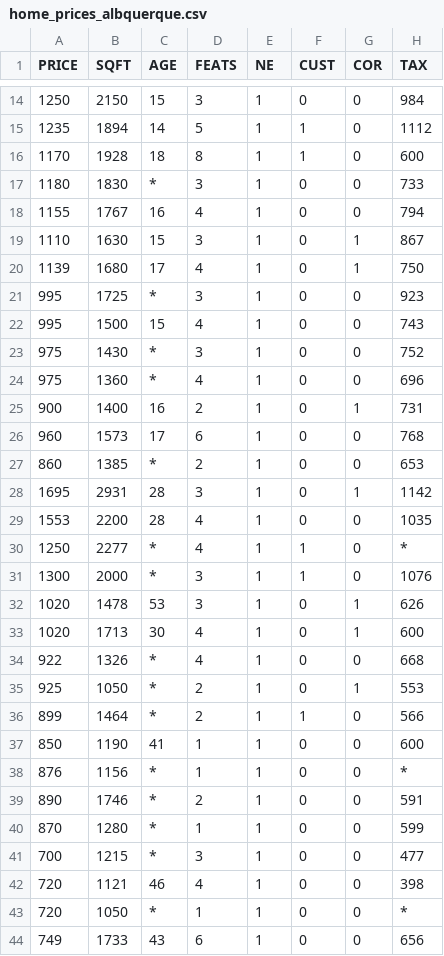
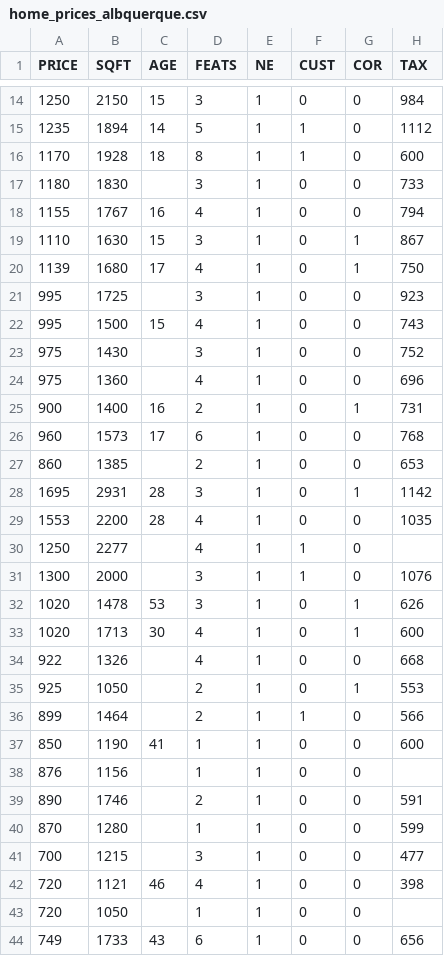
Before and after one commit to jddbucknole/SMB-A, a CSV file: home_prices_albquerque.csv, drawn as a sheet; only a part is shown, gaps mark what is left out; the diff covers the shown part only.

Commit message:
Add files via upload

```diff
--- a/home_prices_albquerque.csv
+++ b/home_prices_albquerque.csv
@@ -16,3 +16,3 @@ PRICE,SQFT,AGE,FEATS,NE,CUST,COR,TAX
 1170,1928,18,8,1,1,0,600
-1180,1830,*,3,1,0,0,733
+1180,1830,,3,1,0,0,733
 1155,1767,16,4,1,0,0,794
@@ -20,25 +20,25 @@ PRICE,SQFT,AGE,FEATS,NE,CUST,COR,TAX
 1139,1680,17,4,1,0,1,750
-995,1725,*,3,1,0,0,923
+995,1725,,3,1,0,0,923
 995,1500,15,4,1,0,0,743
-975,1430,*,3,1,0,0,752
-975,1360,*,4,1,0,0,696
+975,1430,,3,1,0,0,752
+975,1360,,4,1,0,0,696
 900,1400,16,2,1,0,1,731
 960,1573,17,6,1,0,0,768
-860,1385,*,2,1,0,0,653
+860,1385,,2,1,0,0,653
 1695,2931,28,3,1,0,1,1142
 1553,2200,28,4,1,0,0,1035
-1250,2277,*,4,1,1,0,*
-1300,2000,*,3,1,1,0,1076
+1250,2277,,4,1,1,0,
+1300,2000,,3,1,1,0,1076
 1020,1478,53,3,1,0,1,626
 1020,1713,30,4,1,0,1,600
-922,1326,*,4,1,0,0,668
-925,1050,*,2,1,0,1,553
-899,1464,*,2,1,1,0,566
+922,1326,,4,1,0,0,668
+925,1050,,2,1,0,1,553
+899,1464,,2,1,1,0,566
 850,1190,41,1,1,0,0,600
-876,1156,*,1,1,0,0,*
-890,1746,*,2,1,0,0,591
-870,1280,*,1,1,0,0,599
-700,1215,*,3,1,0,0,477
+876,1156,,1,1,0,0,
+890,1746,,2,1,0,0,591
+870,1280,,1,1,0,0,599
+700,1215,,3,1,0,0,477
 720,1121,46,4,1,0,0,398
-720,1050,*,1,1,0,0,*
+720,1050,,1,1,0,0,
 749,1733,43,6,1,0,0,656
```
Also changed, not shown: 41 edited cells elsewhere in this file.
